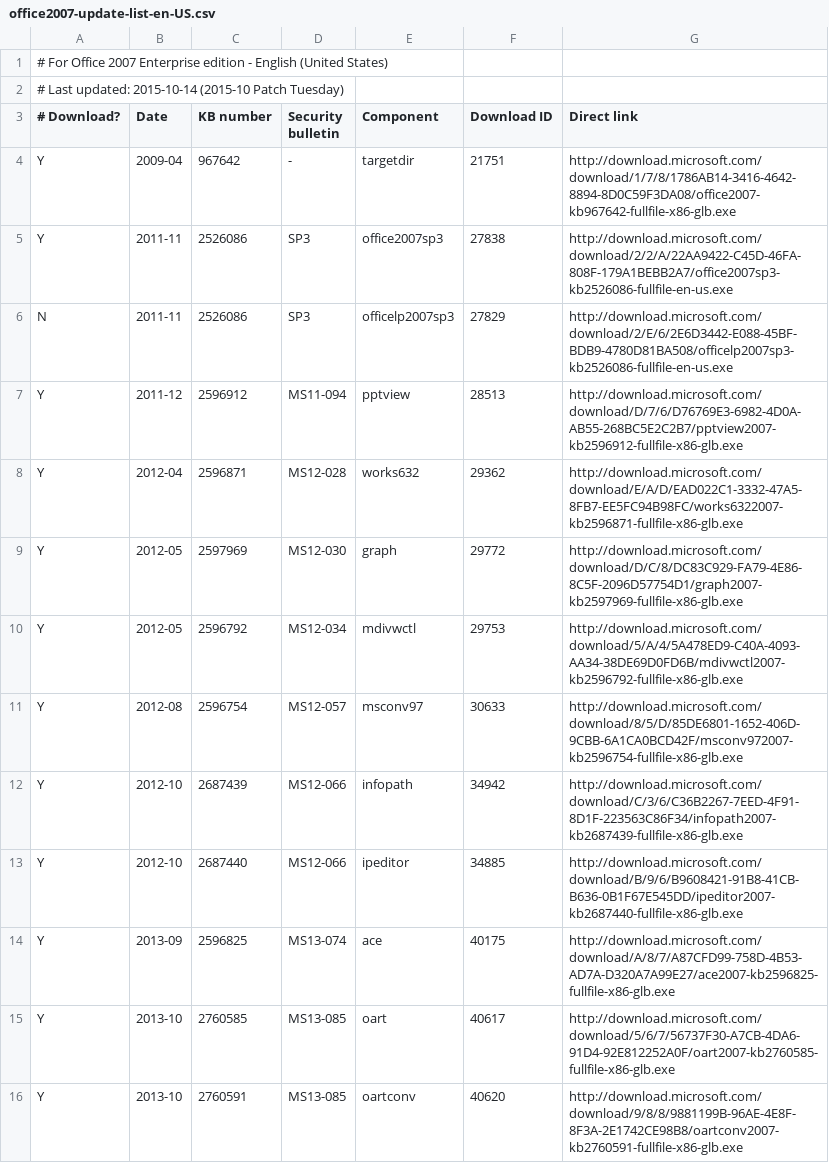
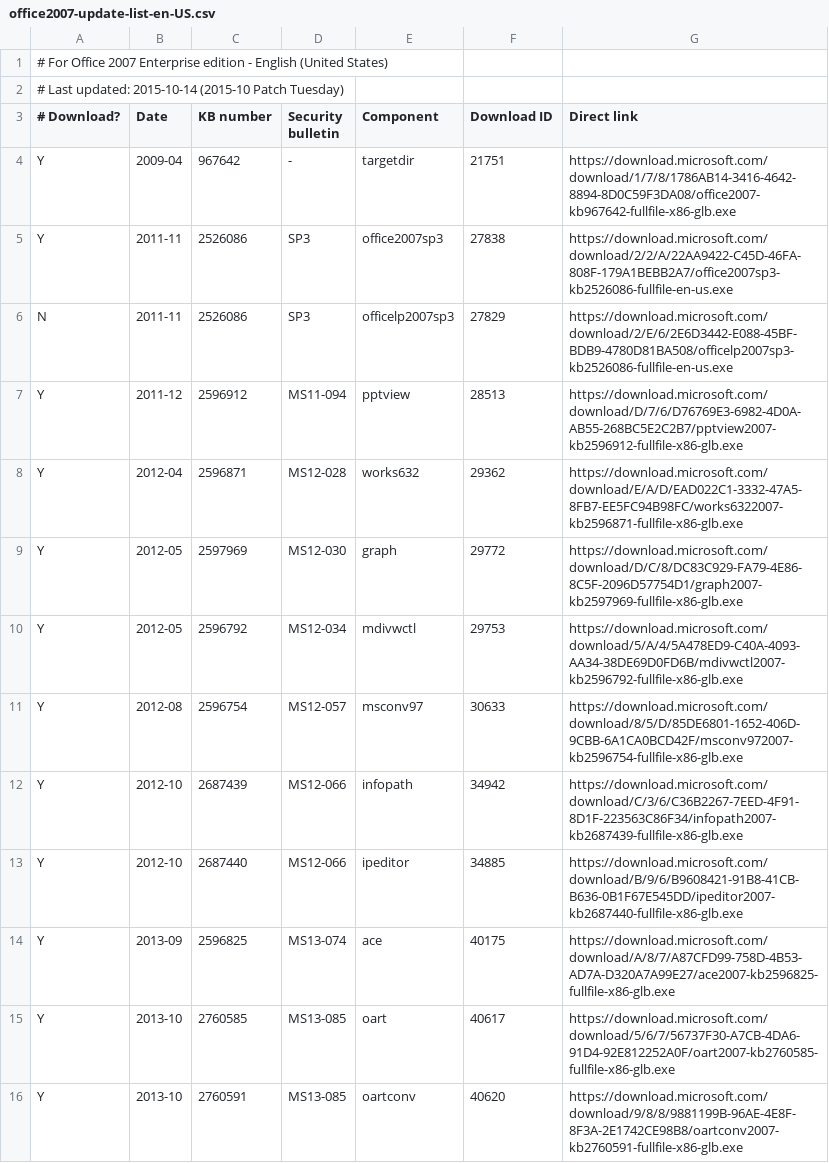
Before and after one commit to Explorer09/Ex-pit, a CSV file: Office_Update_Downloader/office2007-update-list-en-US.csv, drawn as a sheet; only a part is shown; the diff covers the shown part only.

Commit message:
All downloads links to Microsoft now use https:// Microsoft have made the https protocol the default when downloading files in Microsoft Download Center.

```diff
--- a/Office_Update_Downloader/office2007-update-list-en-US.csv
+++ b/Office_Update_Downloader/office2007-update-list-en-US.csv
@@ -3,14 +3,14 @@
 # Download?,Date,KB number,Security bulletin,Component,Download ID,Direct link
-Y,2009-04,967642,-,targetdir,21751,http://download.microsoft.com/download/1/7/8/1786AB14-3416-4642-8894-8D0C59F3DA08/office2007-kb967642-fullfile-x86-glb.exe
-Y,2011-11,2526086,SP3,office2007sp3,27838,http://download.microsoft.com/download/2/2/A/22AA9422-C45D-46FA-808F-179A1BEBB2A7/office2007sp3-kb2526086-fullfile-en-us.exe
-N,2011-11,2526086,SP3,officelp2007sp3,27829,http://download.microsoft.com/download/2/E/6/2E6D3442-E088-45BF-BDB9-4780D81BA508/officelp2007sp3-kb2526086-fullfile-en-us.exe
-Y,2011-12,2596912,MS11-094,pptview,28513,http://download.microsoft.com/download/D/7/6/D76769E3-6982-4D0A-AB55-268BC5E2C2B7/pptview2007-kb2596912-fullfile-x86-glb.exe
-Y,2012-04,2596871,MS12-028,works632,29362,http://download.microsoft.com/download/E/A/D/EAD022C1-3332-47A5-8FB7-EE5FC94B98FC/works6322007-kb2596871-fullfile-x86-glb.exe
-Y,2012-05,2597969,MS12-030,graph,29772,http://download.microsoft.com/download/D/C/8/DC83C929-FA79-4E86-8C5F-2096D57754D1/graph2007-kb2597969-fullfile-x86-glb.exe
-Y,2012-05,2596792,MS12-034,mdivwctl,29753,http://download.microsoft.com/download/5/A/4/5A478ED9-C40A-4093-AA34-38DE69D0FD6B/mdivwctl2007-kb2596792-fullfile-x86-glb.exe
-Y,2012-08,2596754,MS12-057,msconv97,30633,http://download.microsoft.com/download/8/5/D/85DE6801-1652-406D-9CBB-6A1CA0BCD42F/msconv972007-kb2596754-fullfile-x86-glb.exe
-Y,2012-10,2687439,MS12-066,infopath,34942,http://download.microsoft.com/download/C/3/6/C36B2267-7EED-4F91-8D1F-223563C86F34/infopath2007-kb2687439-fullfile-x86-glb.exe
-Y,2012-10,2687440,MS12-066,ipeditor,34885,http://download.microsoft.com/download/B/9/6/B9608421-91B8-41CB-B636-0B1F67E545DD/ipeditor2007-kb2687440-fullfile-x86-glb.exe
-Y,2013-09,2596825,MS13-074,ace,40175,http://download.microsoft.com/download/A/8/7/A87CFD99-758D-4B53-AD7A-D320A7A99E27/ace2007-kb2596825-fullfile-x86-glb.exe
-Y,2013-10,2760585,MS13-085,oart,40617,http://download.microsoft.com/download/5/6/7/56737F30-A7CB-4DA6-91D4-92E812252A0F/oart2007-kb2760585-fullfile-x86-glb.exe
-Y,2013-10,2760591,MS13-085,oartconv,40620,http://download.microsoft.com/download/9/8/8/9881199B-96AE-4E8F-8F3A-2E1742CE98B8/oartconv2007-kb2760591-fullfile-x86-glb.exe
+Y,2009-04,967642,-,targetdir,21751,https://download.microsoft.com/download/1/7/8/1786AB14-3416-4642-8894-8D0C59F3DA08/office2007-kb967642-fullfile-x86-glb.exe
+Y,2011-11,2526086,SP3,office2007sp3,27838,https://download.microsoft.com/download/2/2/A/22AA9422-C45D-46FA-808F-179A1BEBB2A7/office2007sp3-kb2526086-fullfile-en-us.exe
+N,2011-11,2526086,SP3,officelp2007sp3,27829,https://download.microsoft.com/download/2/E/6/2E6D3442-E088-45BF-BDB9-4780D81BA508/officelp2007sp3-kb2526086-fullfile-en-us.exe
+Y,2011-12,2596912,MS11-094,pptview,28513,https://download.microsoft.com/download/D/7/6/D76769E3-6982-4D0A-AB55-268BC5E2C2B7/pptview2007-kb2596912-fullfile-x86-glb.exe
+Y,2012-04,2596871,MS12-028,works632,29362,https://download.microsoft.com/download/E/A/D/EAD022C1-3332-47A5-8FB7-EE5FC94B98FC/works6322007-kb2596871-fullfile-x86-glb.exe
+Y,2012-05,2597969,MS12-030,graph,29772,https://download.microsoft.com/download/D/C/8/DC83C929-FA79-4E86-8C5F-2096D57754D1/graph2007-kb2597969-fullfile-x86-glb.exe
+Y,2012-05,2596792,MS12-034,mdivwctl,29753,https://download.microsoft.com/download/5/A/4/5A478ED9-C40A-4093-AA34-38DE69D0FD6B/mdivwctl2007-kb2596792-fullfile-x86-glb.exe
+Y,2012-08,2596754,MS12-057,msconv97,30633,https://download.microsoft.com/download/8/5/D/85DE6801-1652-406D-9CBB-6A1CA0BCD42F/msconv972007-kb2596754-fullfile-x86-glb.exe
+Y,2012-10,2687439,MS12-066,infopath,34942,https://download.microsoft.com/download/C/3/6/C36B2267-7EED-4F91-8D1F-223563C86F34/infopath2007-kb2687439-fullfile-x86-glb.exe
+Y,2012-10,2687440,MS12-066,ipeditor,34885,https://download.microsoft.com/download/B/9/6/B9608421-91B8-41CB-B636-0B1F67E545DD/ipeditor2007-kb2687440-fullfile-x86-glb.exe
+Y,2013-09,2596825,MS13-074,ace,40175,https://download.microsoft.com/download/A/8/7/A87CFD99-758D-4B53-AD7A-D320A7A99E27/ace2007-kb2596825-fullfile-x86-glb.exe
+Y,2013-10,2760585,MS13-085,oart,40617,https://download.microsoft.com/download/5/6/7/56737F30-A7CB-4DA6-91D4-92E812252A0F/oart2007-kb2760585-fullfile-x86-glb.exe
+Y,2013-10,2760591,MS13-085,oartconv,40620,https://download.microsoft.com/download/9/8/8/9881199B-96AE-4E8F-8F3A-2E1742CE98B8/oartconv2007-kb2760591-fullfile-x86-glb.exe
```
Also changed, not shown: 39 edited cells elsewhere in this file, Office_Update_Downloader/office2003-update-list-zh-TW.csv, Office_Update_Downloader/office2007-update-list-zh-TW.csv, 14 other files.
